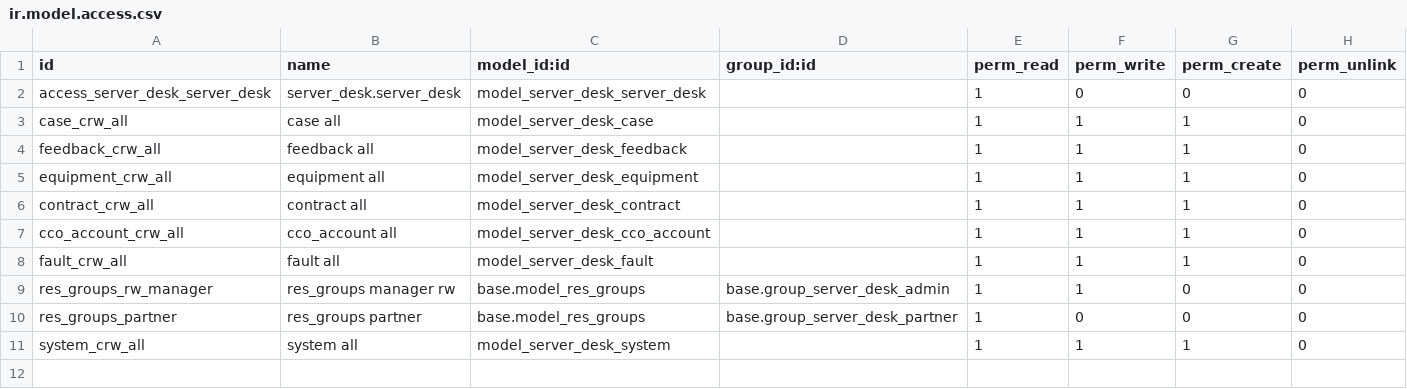
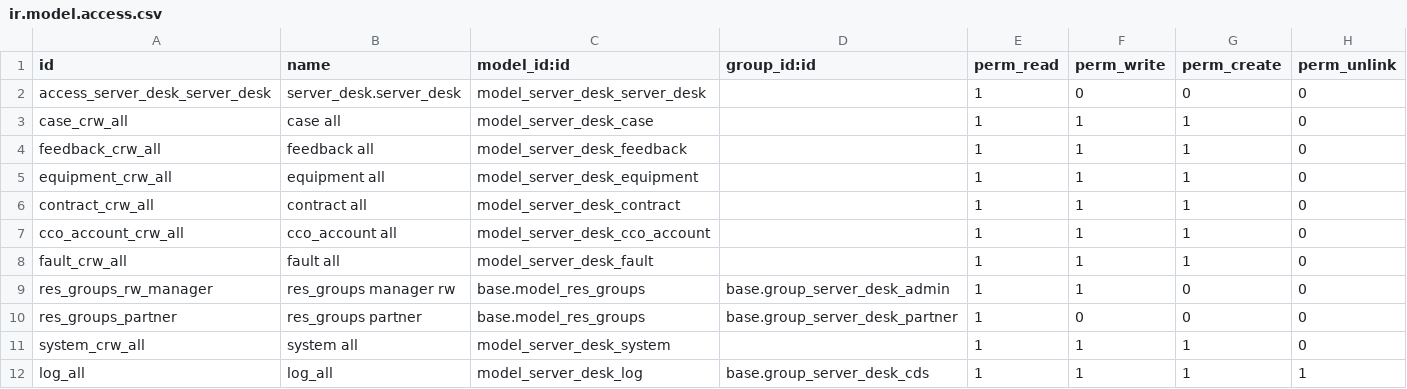
Before and after one commit to rain298/server_desk, a CSV file: security/ir.model.access.csv, drawn as a sheet.

```diff
--- a/security/ir.model.access.csv
+++ b/security/ir.model.access.csv
@@ -11 +11,2 @@ res_groups_partner,res_groups partner,base.model_res_groups,base.group_server_de
 system_crw_all,system all,model_server_desk_system,,1,1,1,0
+log_all,log_all,model_server_desk_log,base.group_server_desk_cds,1,1,1,1
```
Also changed, not shown: 8 other files.
